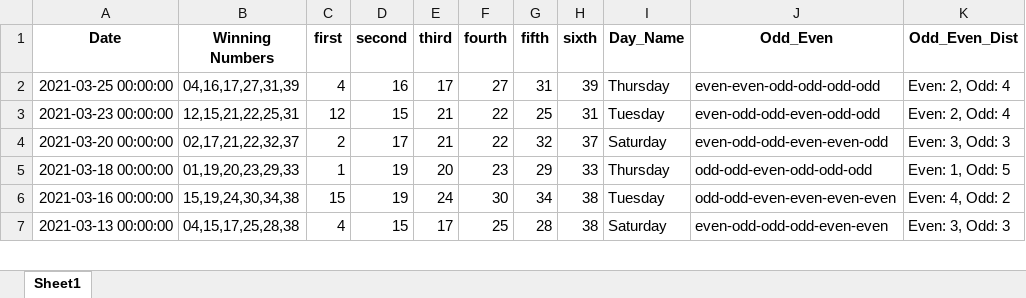
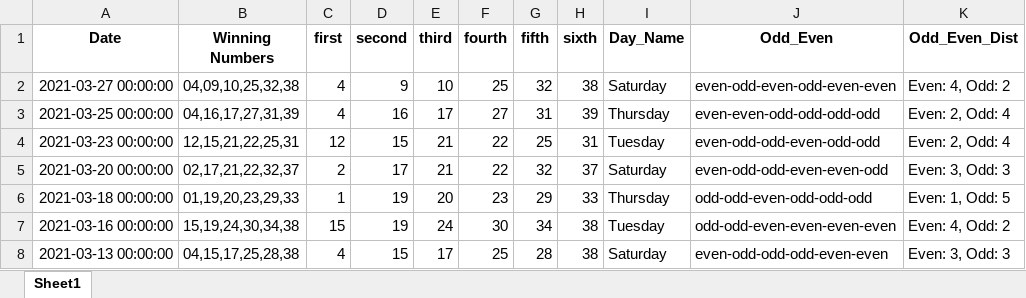
Before and after one commit to Jared-Caraan/Lotto_Analysis, an Excel workbook: Data_Gathering/Results_all.xlsx, sheet Sheet1, drawn as a sheet; only a part is shown; values as stored, in another font and other column widths than the file's, no borders; the diff names each change by its address in the sheet, - before the commit and + after, or states it on an @@ line.

Commit message:
lotto result

```diff
--- a/Data_Gathering/Results_all.xlsx (sheet Sheet1)
+++ b/Data_Gathering/Results_all.xlsx (sheet Sheet1)
+row 2: 2021-03-27 00:00:00 | 04,09,10,25,32,38 | 4 | 9 | 10 | 25 | 32 | 38 | Saturday | even-odd-even-odd-even-even | Even: 4, Odd: 2
```
Also changed, not shown: 2 other files.
